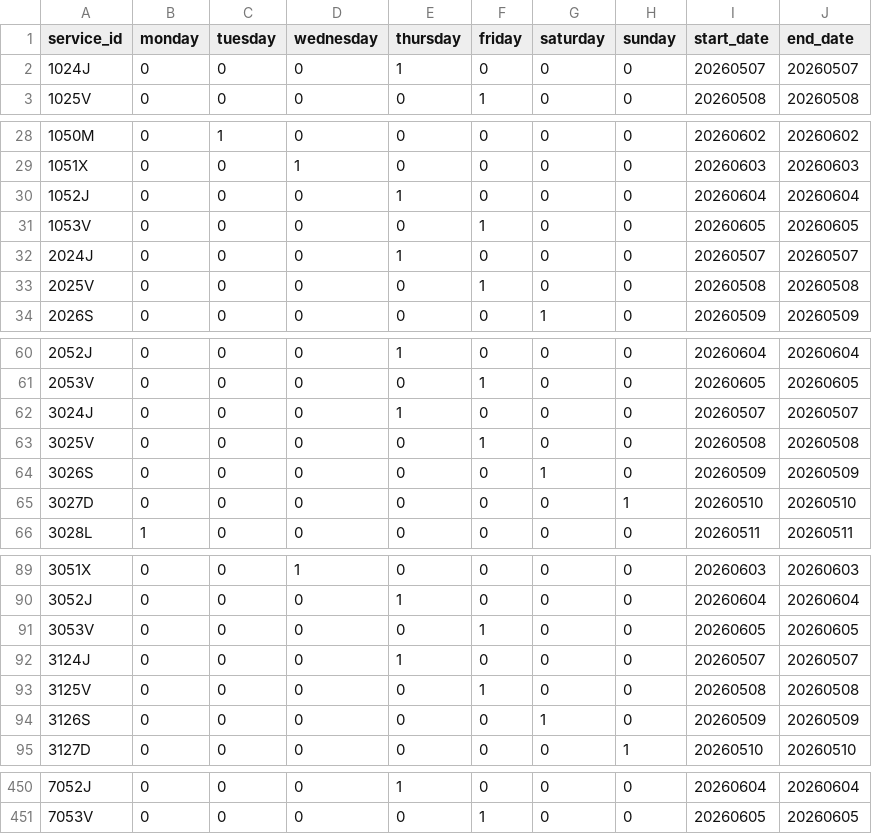
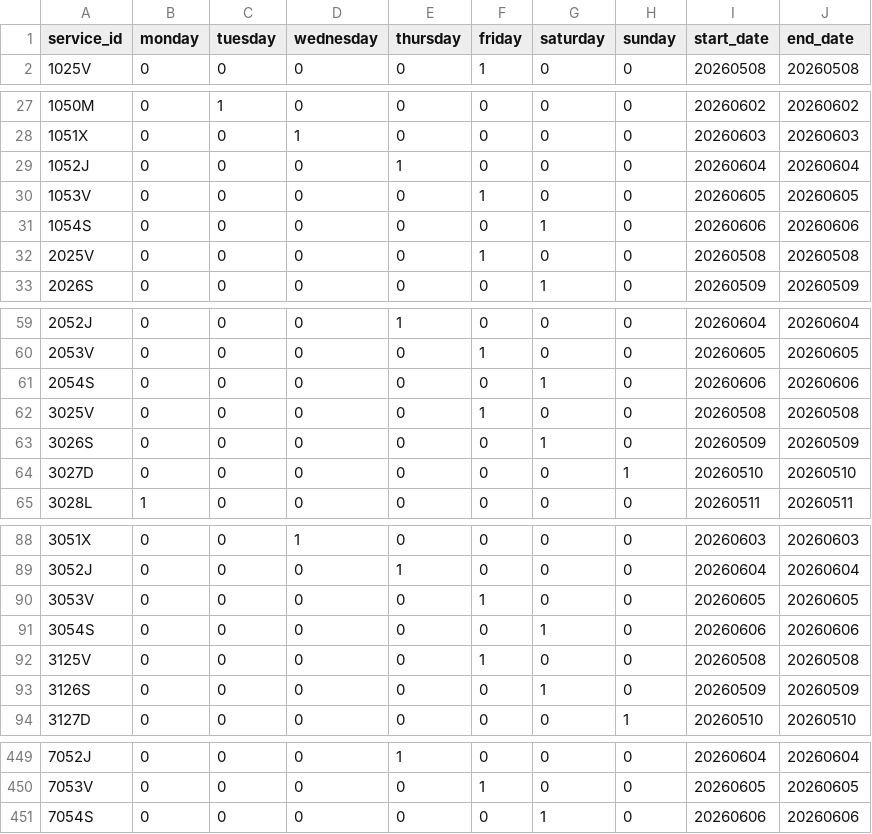
Before and after one commit to WireNext/cercaniasgtfs, a CSV file: data_csv/calendar.csv, drawn as a sheet; only a part is shown, gaps mark what is left out; the diff covers the shown part only.

```diff
--- a/data_csv/calendar.csv
+++ b/data_csv/calendar.csv
@@ -1,3 +1,2 @@
 service_id,monday,tuesday,wednesday,thursday,friday,saturday,sunday,start_date,end_date
-1024J,0,0,0,1,0,0,0,20260507,20260507
 1025V,0,0,0,0,1,0,0,20260508,20260508
@@ -31,3 +30,3 @@ service_id,monday,tuesday,wednesday,thursday,friday,saturday,sunday,start_date,e
 1053V,0,0,0,0,1,0,0,20260605,20260605
-2024J,0,0,0,1,0,0,0,20260507,20260507
+1054S,0,0,0,0,0,1,0,20260606,20260606
 2025V,0,0,0,0,1,0,0,20260508,20260508
@@ -61,3 +60,3 @@ service_id,monday,tuesday,wednesday,thursday,friday,saturday,sunday,start_date,e
 2053V,0,0,0,0,1,0,0,20260605,20260605
-3024J,0,0,0,1,0,0,0,20260507,20260507
+2054S,0,0,0,0,0,1,0,20260606,20260606
 3025V,0,0,0,0,1,0,0,20260508,20260508
@@ -91,3 +90,3 @@ service_id,monday,tuesday,wednesday,thursday,friday,saturday,sunday,start_date,e
 3053V,0,0,0,0,1,0,0,20260605,20260605
-3124J,0,0,0,1,0,0,0,20260507,20260507
+3054S,0,0,0,0,0,1,0,20260606,20260606
 3125V,0,0,0,0,1,0,0,20260508,20260508
@@ -451 +450,2 @@ service_id,monday,tuesday,wednesday,thursday,friday,saturday,sunday,start_date,e
 7053V,0,0,0,0,1,0,0,20260605,20260605
+7054S,0,0,0,0,0,1,0,20260606,20260606
```
Also changed, not shown: 55 edited cells elsewhere in this file.
